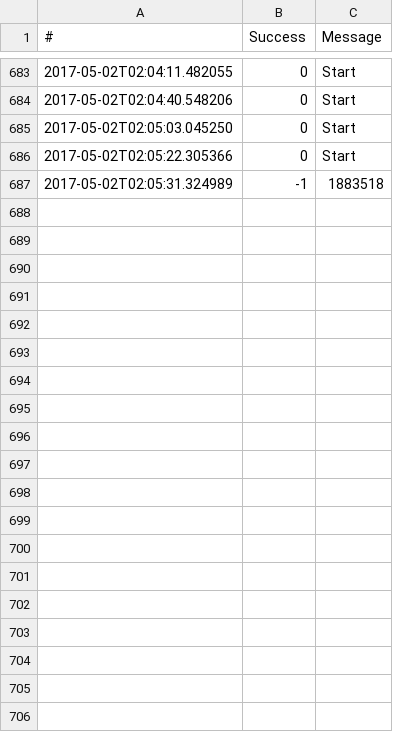
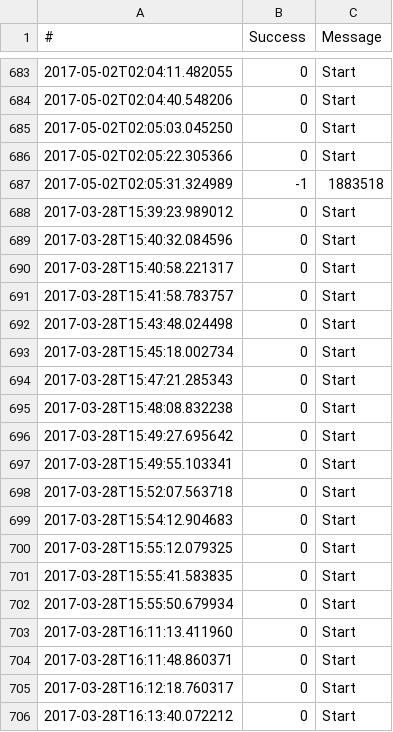
Before and after one commit to Vincentjonssonqi/HelloKitty2017, a CSV file: logs.csv, drawn as a sheet; only a part is shown, gaps mark what is left out.

```diff
--- a/logs.csv
+++ b/logs.csv
@@ -687 +687,20 @@
 2017-05-02T02:05:31.324989,-1,1883518
+2017-03-28T15:39:23.989012,0,Start
+2017-03-28T15:40:32.084596,0,Start
+2017-03-28T15:40:58.221317,0,Start
+2017-03-28T15:41:58.783757,0,Start
+2017-03-28T15:43:48.024498,0,Start
+2017-03-28T15:45:18.002734,0,Start
+2017-03-28T15:47:21.285343,0,Start
+2017-03-28T15:48:08.832238,0,Start
+2017-03-28T15:49:27.695642,0,Start
+2017-03-28T15:49:55.103341,0,Start
+2017-03-28T15:52:07.563718,0,Start
+2017-03-28T15:54:12.904683,0,Start
+2017-03-28T15:55:12.079325,0,Start
+2017-03-28T15:55:41.583835,0,Start
+2017-03-28T15:55:50.679934,0,Start
+2017-03-28T16:11:13.411960,0,Start
+2017-03-28T16:11:48.860371,0,Start
+2017-03-28T16:12:18.760317,0,Start
+2017-03-28T16:13:40.072212,0,Start
```
Also changed, not shown: 13 other files.
